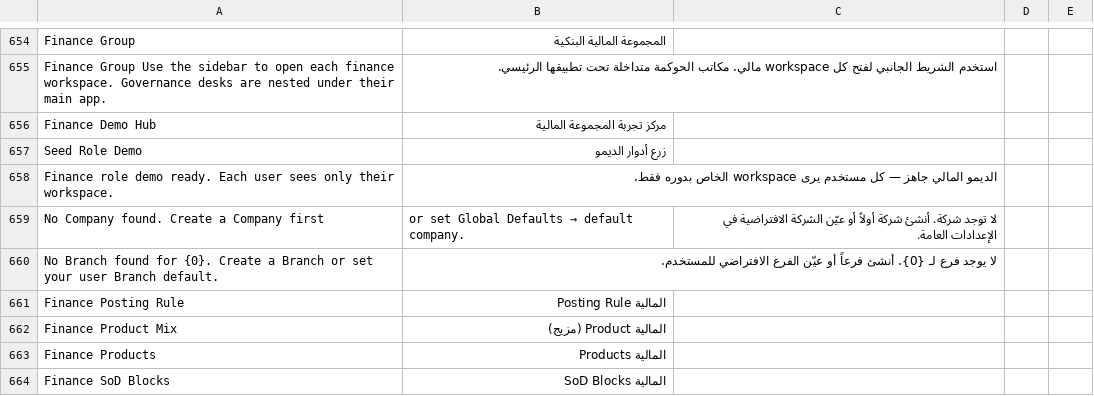
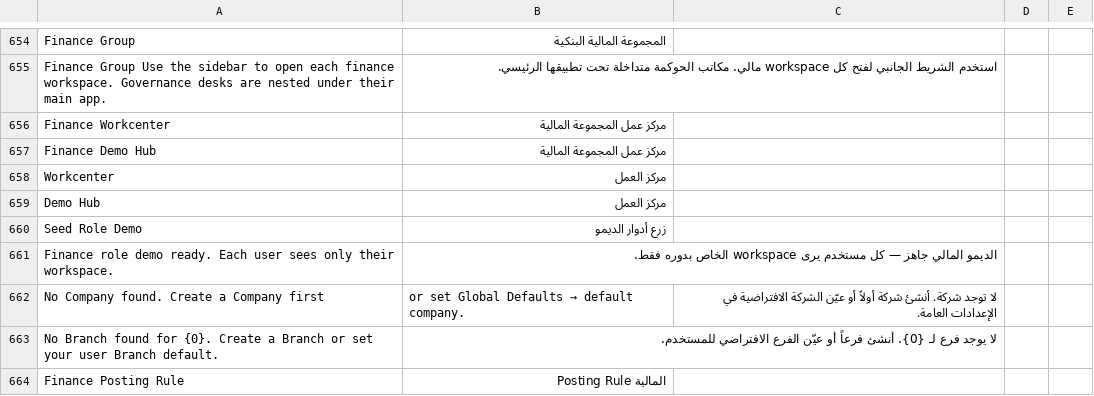
Before and after one commit to ErpGenex/omnexa_core, a CSV file: omnexa_core/translations/ar.csv, drawn as a sheet; only a part is shown, gaps mark what is left out; the shorter side is filled out with more unchanged rows.

```diff
--- a/omnexa_core/translations/ar.csv
+++ b/omnexa_core/translations/ar.csv
@@ -655,3 +655,6 @@ Finance Group,المجموعة المالية البنكية
 Finance Group Use the sidebar to open each finance workspace. Governance desks are nested under their main app.,استخدم الشريط الجانبي لفتح كل workspace مالي. مكاتب الحوكمة متداخلة تحت تطبيقها الرئيسي.
-Finance Demo Hub,مركز تجربة المجموعة المالية
+Finance Workcenter,مركز عمل المجموعة المالية
+Finance Demo Hub,مركز عمل المجموعة المالية
+Workcenter,مركز العمل
+Demo Hub,مركز العمل
 Seed Role Demo,زرع أدوار الديمو
```
Also changed, not shown: 40 other files.
